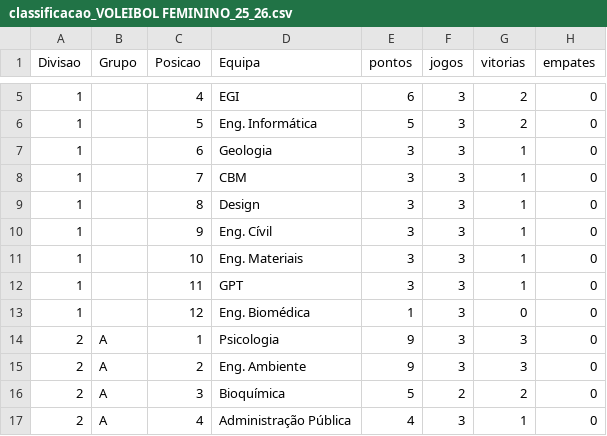
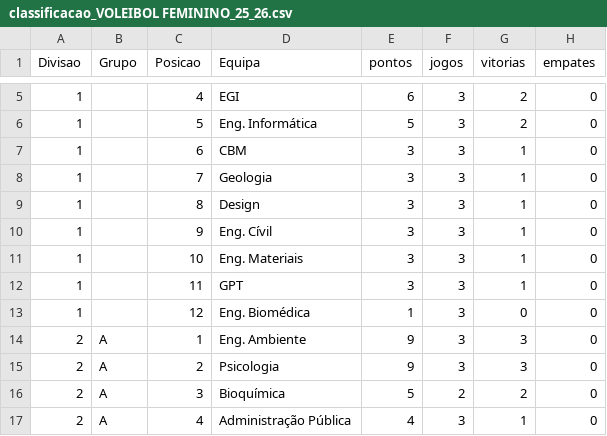
Before and after one commit to SlicF/mmr_ta-aua, a CSV file: elo_ratings/classificacao_VOLEIBOL FEMININO_25_26.csv, drawn as a sheet; only a part is shown, gaps mark what is left out; the diff names each change by its address in the sheet, - before the commit and + after, or states it on an @@ line.

```diff
--- a/elo_ratings/classificacao_VOLEIBOL FEMININO_25_26.csv
+++ b/elo_ratings/classificacao_VOLEIBOL FEMININO_25_26.csv
-D7 (Equipa): Geologia
+D7 (Equipa): CBM
-D8 (Equipa): CBM
+D8 (Equipa): Geologia
-D14 (Equipa): Psicologia
+D14 (Equipa): Eng. Ambiente
-D15 (Equipa): Eng. Ambiente
+D15 (Equipa): Psicologia
```
Also changed, not shown: elo_ratings/classificacao_VOLEIBOL MASCULINO_25_26.csv.
